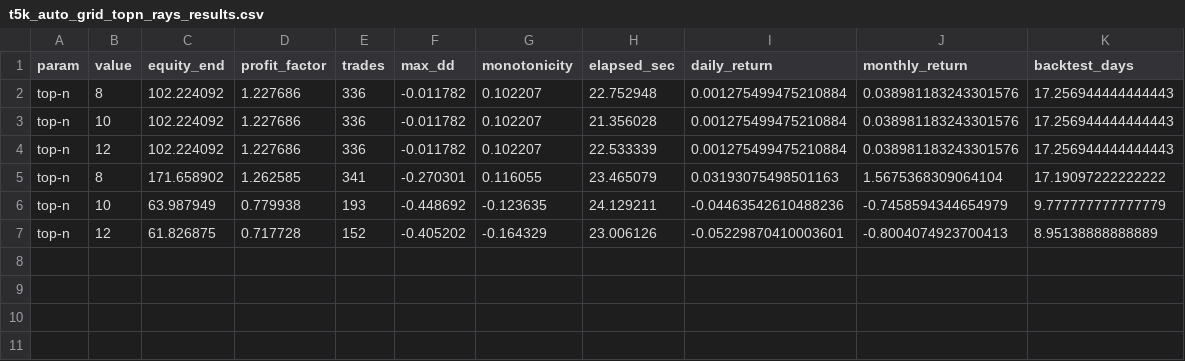
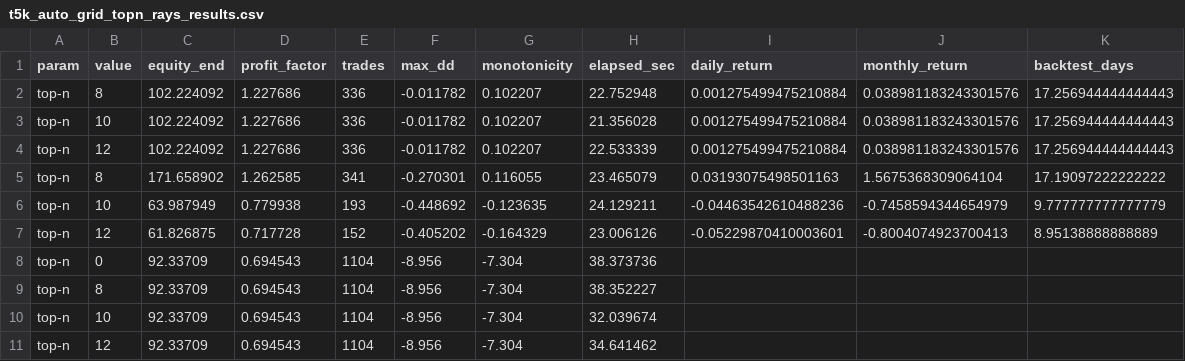
Before and after one commit to tarasprystavskyj/top, a CSV file: obw_platform/t5k_auto_grid_topn_rays_results.csv, drawn as a sheet; the diff names each change by its address in the sheet, - before the commit and + after, or states it on an @@ line.

```diff
--- a/obw_platform/t5k_auto_grid_topn_rays_results.csv
+++ b/obw_platform/t5k_auto_grid_topn_rays_results.csv
+row 8: top-n | 0 | 92.33709 | 0.694543 | 1104 | -8.956 | -7.304 | 38.373736
+row 9: top-n | 8 | 92.33709 | 0.694543 | 1104 | -8.956 | -7.304 | 38.352227
+row 10: top-n | 10 | 92.33709 | 0.694543 | 1104 | -8.956 | -7.304 | 32.039674
+row 11: top-n | 12 | 92.33709 | 0.694543 | 1104 | -8.956 | -7.304 | 34.641462
```
Also changed, not shown: 44 other files.
